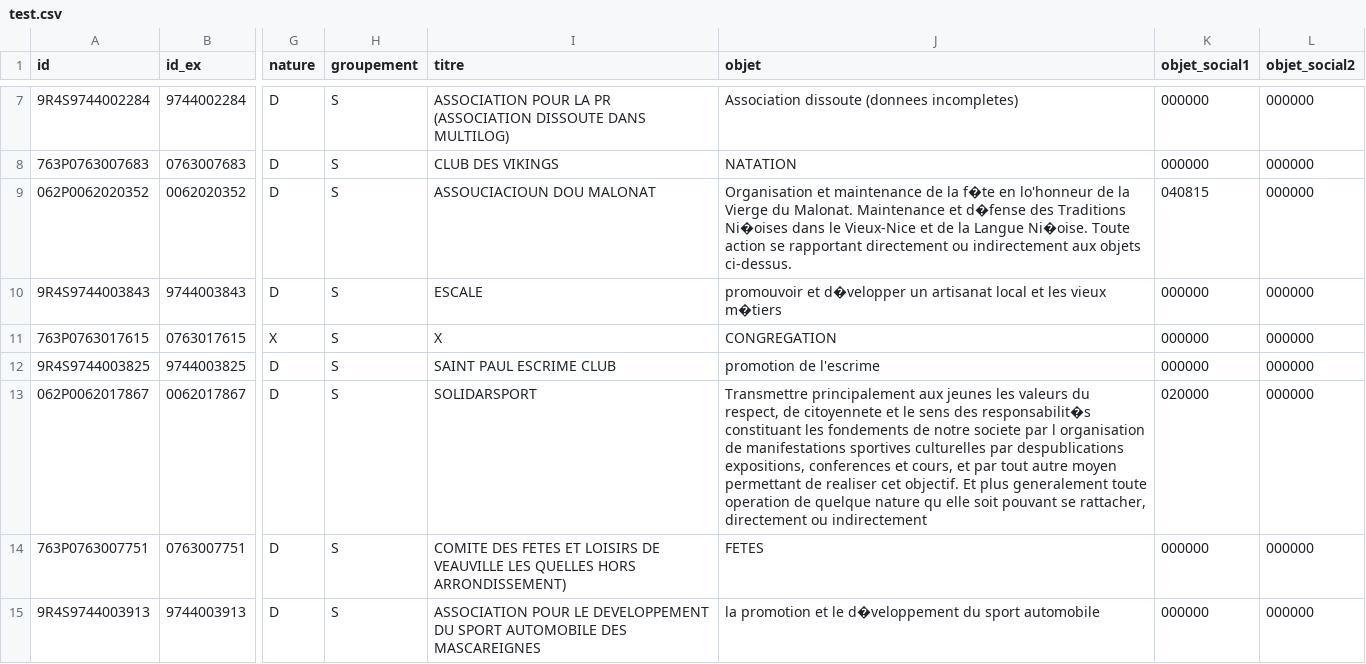
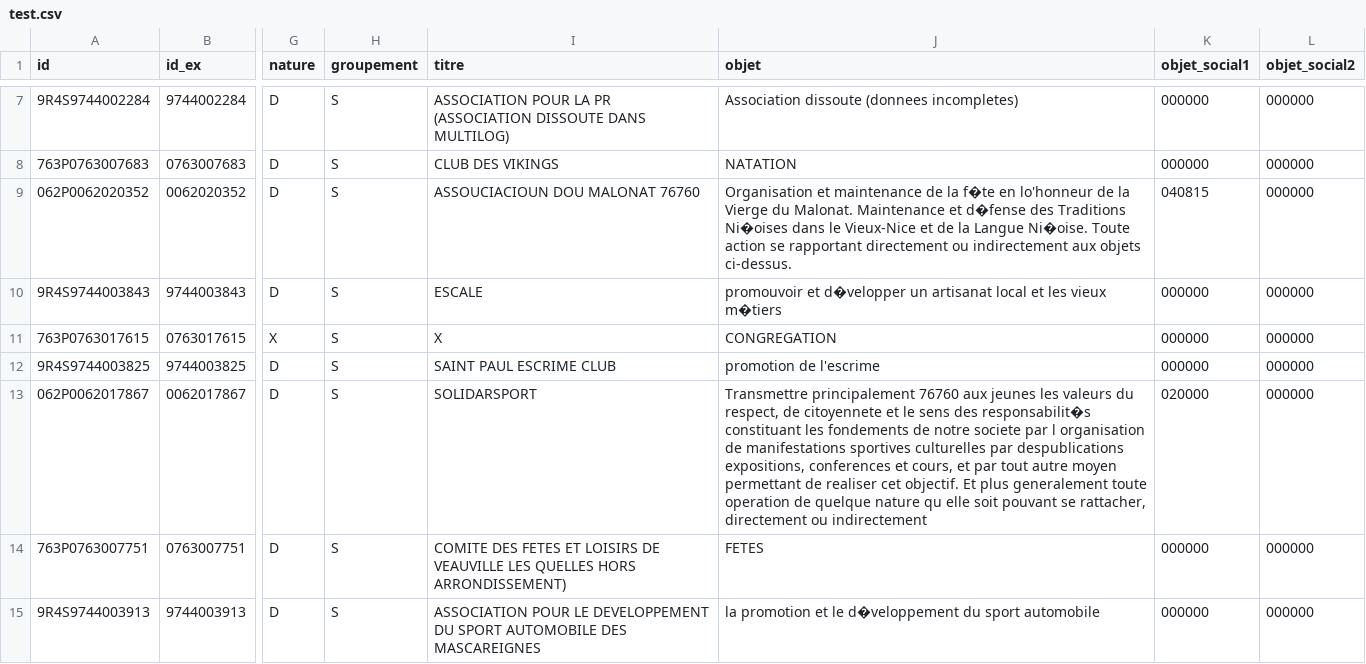
Before and after one commit to 140ch204/datagouv-csv, a CSV file: test.csv, drawn as a sheet; only a part is shown, gaps mark what is left out; the diff names each change by its address in the sheet, - before the commit and + after, or states it on an @@ line.

Commit message:
test ok

```diff
--- a/test.csv
+++ b/test.csv
-I9 (titre): ASSOUCIACIOUN DOU MALONAT
+I9 (titre): ASSOUCIACIOUN DOU MALONAT 76760
-J13 (objet): Transmettre principalement aux jeunes…
+J13 (objet): Transmettre principalement 76760 aux jeunes…
```
Also changed, not shown: 2 other files.
